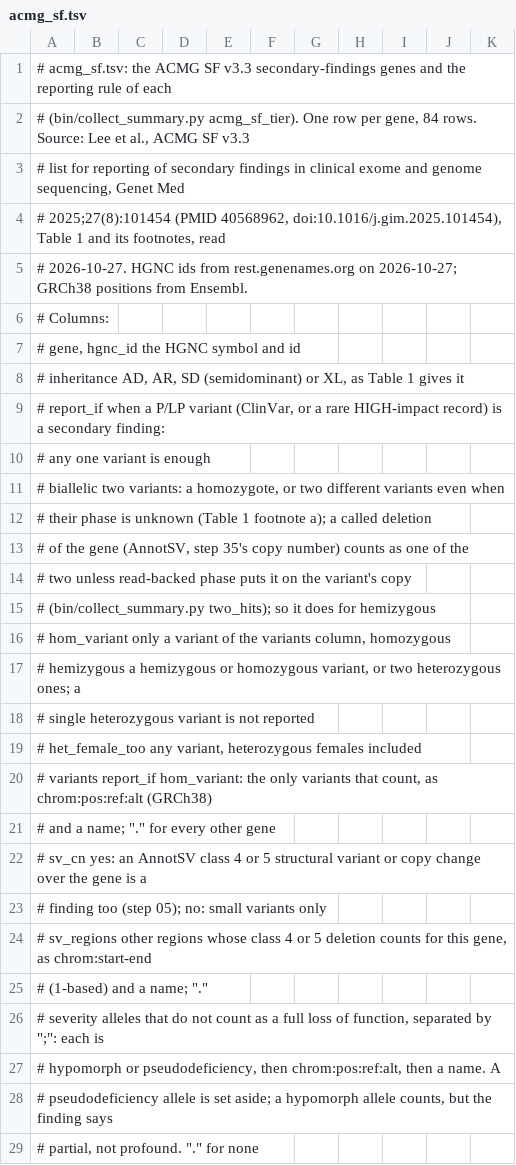
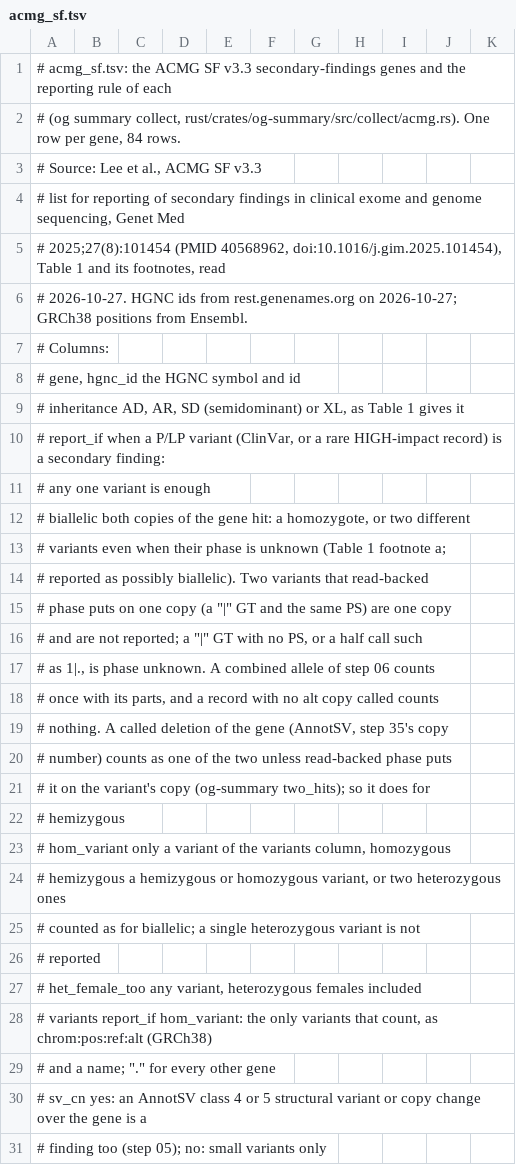
Before and after one commit to GeiserX/OwnGenome, a TSV file: assets/acmg_sf.tsv, drawn as a sheet; only a part is shown; the shorter side is filled out with more unchanged rows.

Commit message:
docs(acmg): state the haplotype rule in the four places it lives, and record the goldens
The summary-collect goldens change only by the new pair, phase and
combined_allele fields and the two-hit reason wording.

Bead: clin-01
Bead: D14

```diff
--- a/assets/acmg_sf.tsv
+++ b/assets/acmg_sf.tsv
@@ -1,3 +1,4 @@
 # acmg_sf.tsv: the ACMG SF v3.3 secondary-findings genes and the reporting rule of each
-# (bin/collect_summary.py acmg_sf_tier). One row per gene, 84 rows. Source: Lee et al., ACMG SF v3.3
+# (og summary collect, rust/crates/og-summary/src/collect/acmg.rs). One row per gene, 84 rows.
+# Source: Lee et al., ACMG SF v3.3
 # list for reporting of secondary findings in clinical exome and genome sequencing, Genet Med
@@ -10,10 +11,17 @@
 #                     any             one variant is enough
-#                     biallelic       two variants: a homozygote, or two different variants even when
-#                                     their phase is unknown (Table 1 footnote a); a called deletion
-#                                     of the gene (AnnotSV, step 35's copy number) counts as one of the
-#                                     two unless read-backed phase puts it on the variant's copy
-#                                     (bin/collect_summary.py two_hits); so it does for hemizygous
+#                     biallelic       both copies of the gene hit: a homozygote, or two different
+#                                     variants even when their phase is unknown (Table 1 footnote a;
+#                                     reported as possibly biallelic). Two variants that read-backed
+#                                     phase puts on one copy (a "|" GT and the same PS) are one copy
+#                                     and are not reported; a "|" GT with no PS, or a half call such
+#                                     as 1|., is phase unknown. A combined allele of step 06 counts
+#                                     once with its parts, and a record with no alt copy called counts
+#                                     nothing. A called deletion of the gene (AnnotSV, step 35's copy
+#                                     number) counts as one of the two unless read-backed phase puts
+#                                     it on the variant's copy (og-summary two_hits); so it does for
+#                                     hemizygous
 #                     hom_variant     only a variant of the variants column, homozygous
-#                     hemizygous      a hemizygous or homozygous variant, or two heterozygous ones; a
-#                                     single heterozygous variant is not reported
+#                     hemizygous      a hemizygous or homozygous variant, or two heterozygous ones
+#                                     counted as for biallelic; a single heterozygous variant is not
+#                                     reported
 #                     het_female_too  any variant, heterozygous females included
```
Also changed, not shown: 14 other files.
